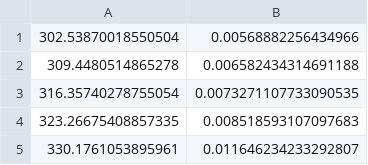
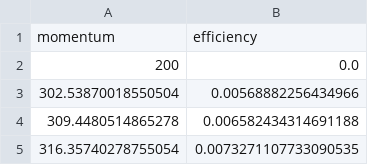
Before and after one commit to wilkieolin/system_flow, a CSV file: hlt_data/B2G.csv, drawn as a sheet; only a part is shown; the shorter side is filled out with more unchanged rows.

```diff
--- a/hlt_data/B2G.csv
+++ b/hlt_data/B2G.csv
@@ -1 +1,3 @@
+momentum, efficiency
+200, 0.0
 302.53870018550504, 0.00568882256434966
```
Also changed, not shown: hlt_data/higgs.csv, 3 other files.
